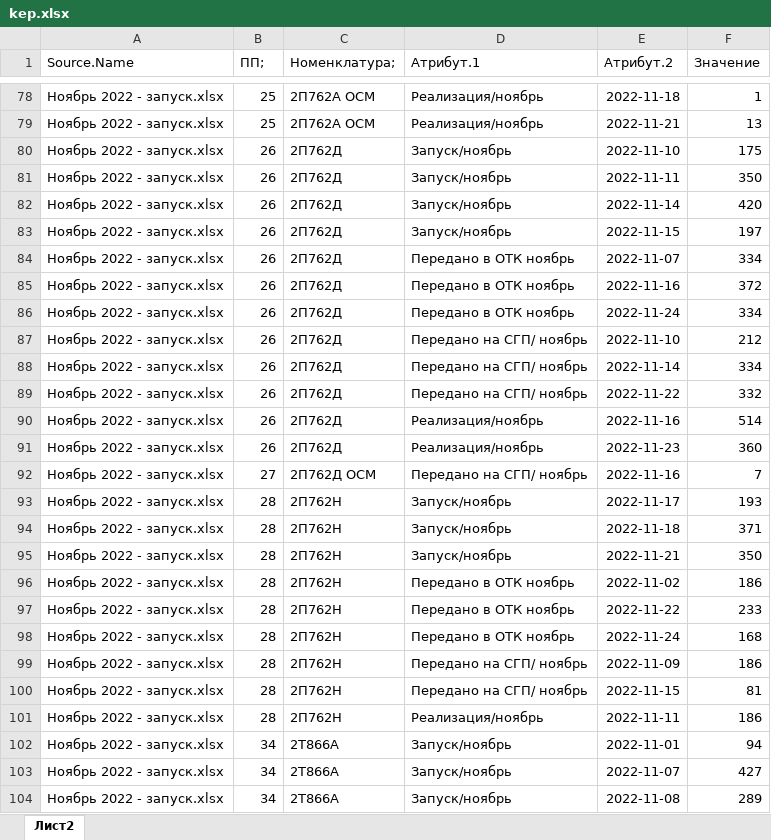
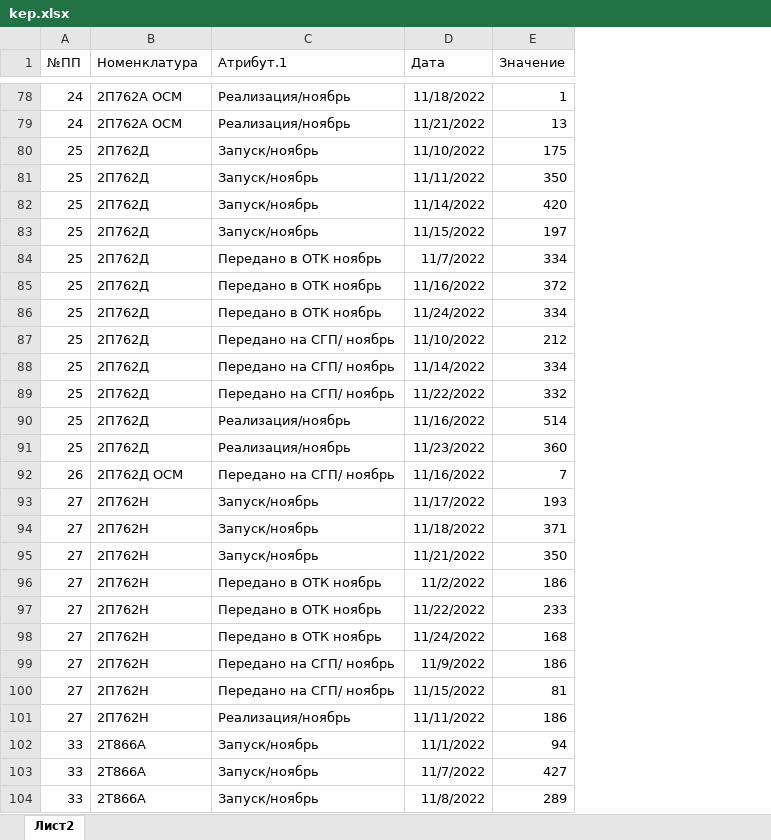
Before and after one commit to asrahmanov/PulsarDataAggregation, an Excel workbook: storage/app/kep/36/2022/kep.xlsx, sheet Лист2, drawn as a sheet; only a part is shown, gaps mark what is left out; values as stored, in another font and other column widths than the file's, no borders; table styles not drawn; removed rows and columns are numbered as before the commit, all else as after; the diff covers the shown part only; the diff names each change by its address in the sheet, - before the commit and + after, or states it on an @@ line.

```diff
--- a/storage/app/kep/36/2022/kep.xlsx (sheet Лист2)
+++ b/storage/app/kep/36/2022/kep.xlsx (sheet Лист2)
-column A (Source.Name), rows 78-104: all Ноябрь 2022 - запуск.xlsx
-column E (Атрибут.2), rows 78-104: 2022-11-18 | 2022-11-21 | 2022-11-10 | 2022-11-11 | 2022-11-14 | 2022-11-15 | 2022-11-07 | 2022-11-16 | 2022-11-24 | 2022-11-10 | 2022-11-14 | 2022-11-22 | 2022-11-16 | 2022-11-23 | 2022-11-16 | 2022-11-17 | 2022-11-18 | 2022-11-21 | 2022-11-02 | 2022-11-22 | 2022-11-24 | 2022-11-09 | 2022-11-15 | 2022-11-11 | 2022-11-01 | 2022-11-07 | 2022-11-08
+column D (Дата), rows 78-104: 11/18/2022 | 11/21/2022 | 11/10/2022 | 11/11/2022 | 11/14/2022 | 11/15/2022 | 11/7/2022 | 11/16/2022 | 11/24/2022 | 11/10/2022 | 11/14/2022 | 11/22/2022 | 11/16/2022 | 11/23/2022 | 11/16/2022 | 11/17/2022 | 11/18/2022 | 11/21/2022 | 11/2/2022 | 11/22/2022 | 11/24/2022 | 11/9/2022 | 11/15/2022 | 11/11/2022 | 11/1/2022 | 11/7/2022 | 11/8/2022
-A1: ПП;
+A1: №ПП
-B1: Номенклатура;
+B1: Номенклатура
-A78:A79 (№ПП): 25
+A78:A79 (№ПП): 24
-A80:A91 (№ПП): 26
+A80:A91 (№ПП): 25
-A92 (№ПП): 27
+A92 (№ПП): 26
-A93:A101 (№ПП): 28
+A93:A101 (№ПП): 27
-A102:A104 (№ПП): 34
+A102:A104 (№ПП): 33
```
Also changed, not shown: 494 edited cells elsewhere in this sheet, 8 other files.
